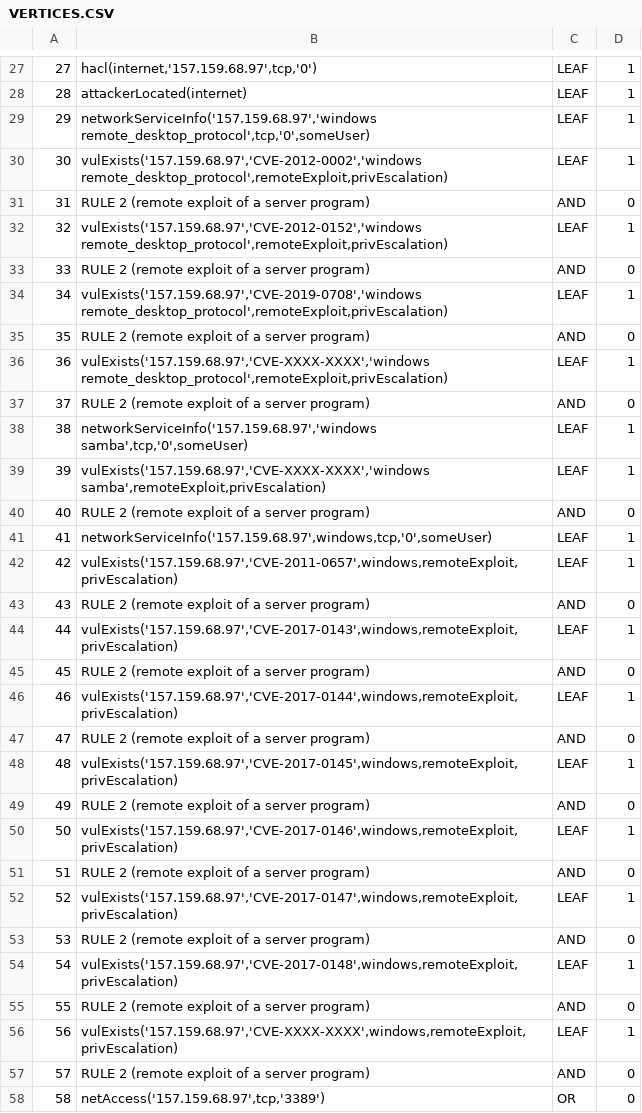
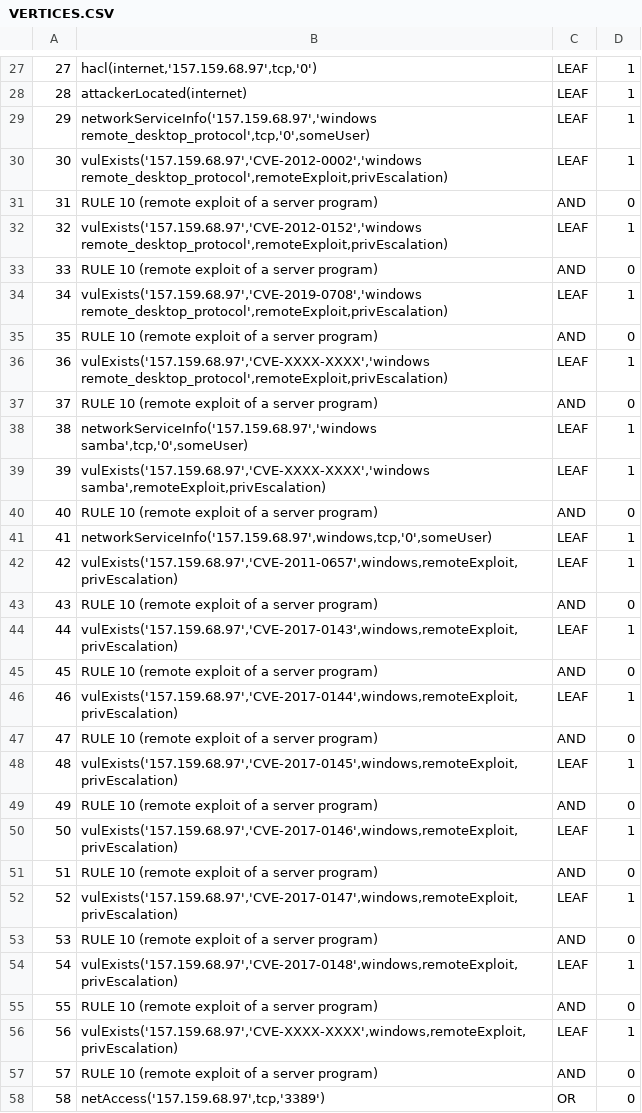
Before and after one commit to Kekere/prelude-elk, a CSV file: public_html/scriptphp/VERTICES.CSV, drawn as a sheet; only a part is shown, gaps mark what is left out; the diff covers the shown part only.

```diff
--- a/public_html/scriptphp/VERTICES.CSV
+++ b/public_html/scriptphp/VERTICES.CSV
@@ -30,29 +30,29 @@
 30,"vulExists('157.159.68.97','CVE-2012-0002','windows remote_desktop_protocol',remoteExploit,privEscalation)","LEAF",1
-31,"RULE 2 (remote exploit of a server program)","AND",0
+31,"RULE 10 (remote exploit of a server program)","AND",0
 32,"vulExists('157.159.68.97','CVE-2012-0152','windows remote_desktop_protocol',remoteExploit,privEscalation)","LEAF",1
-33,"RULE 2 (remote exploit of a server program)","AND",0
+33,"RULE 10 (remote exploit of a server program)","AND",0
 34,"vulExists('157.159.68.97','CVE-2019-0708','windows remote_desktop_protocol',remoteExploit,privEscalation)","LEAF",1
-35,"RULE 2 (remote exploit of a server program)","AND",0
+35,"RULE 10 (remote exploit of a server program)","AND",0
 36,"vulExists('157.159.68.97','CVE-XXXX-XXXX','windows remote_desktop_protocol',remoteExploit,privEscalation)","LEAF",1
-37,"RULE 2 (remote exploit of a server program)","AND",0
+37,"RULE 10 (remote exploit of a server program)","AND",0
 38,"networkServiceInfo('157.159.68.97','windows samba',tcp,'0',someUser)","LEAF",1
 39,"vulExists('157.159.68.97','CVE-XXXX-XXXX','windows samba',remoteExploit,privEscalation)","LEAF",1
-40,"RULE 2 (remote exploit of a server program)","AND",0
+40,"RULE 10 (remote exploit of a server program)","AND",0
 41,"networkServiceInfo('157.159.68.97',windows,tcp,'0',someUser)","LEAF",1
 42,"vulExists('157.159.68.97','CVE-2011-0657',windows,remoteExploit,privEscalation)","LEAF",1
-43,"RULE 2 (remote exploit of a server program)","AND",0
+43,"RULE 10 (remote exploit of a server program)","AND",0
 44,"vulExists('157.159.68.97','CVE-2017-0143',windows,remoteExploit,privEscalation)","LEAF",1
-45,"RULE 2 (remote exploit of a server program)","AND",0
+45,"RULE 10 (remote exploit of a server program)","AND",0
 46,"vulExists('157.159.68.97','CVE-2017-0144',windows,remoteExploit,privEscalation)","LEAF",1
-47,"RULE 2 (remote exploit of a server program)","AND",0
+47,"RULE 10 (remote exploit of a server program)","AND",0
 48,"vulExists('157.159.68.97','CVE-2017-0145',windows,remoteExploit,privEscalation)","LEAF",1
-49,"RULE 2 (remote exploit of a server program)","AND",0
+49,"RULE 10 (remote exploit of a server program)","AND",0
 50,"vulExists('157.159.68.97','CVE-2017-0146',windows,remoteExploit,privEscalation)","LEAF",1
-51,"RULE 2 (remote exploit of a server program)","AND",0
+51,"RULE 10 (remote exploit of a server program)","AND",0
 52,"vulExists('157.159.68.97','CVE-2017-0147',windows,remoteExploit,privEscalation)","LEAF",1
-53,"RULE 2 (remote exploit of a server program)","AND",0
+53,"RULE 10 (remote exploit of a server program)","AND",0
 54,"vulExists('157.159.68.97','CVE-2017-0148',windows,remoteExploit,privEscalation)","LEAF",1
-55,"RULE 2 (remote exploit of a server program)","AND",0
+55,"RULE 10 (remote exploit of a server program)","AND",0
 56,"vulExists('157.159.68.97','CVE-XXXX-XXXX',windows,remoteExploit,privEscalation)","LEAF",1
-57,"RULE 2 (remote exploit of a server program)","AND",0
+57,"RULE 10 (remote exploit of a server program)","AND",0
 58,"netAccess('157.159.68.97',tcp,'3389')","OR",0
```
Also changed, not shown: 179 edited cells elsewhere in this file, 17 other files.
